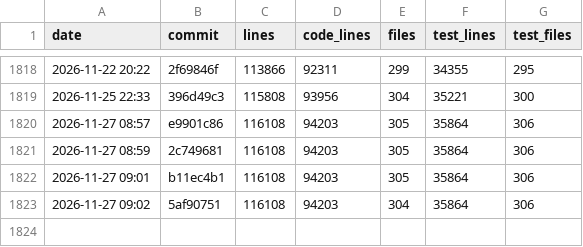
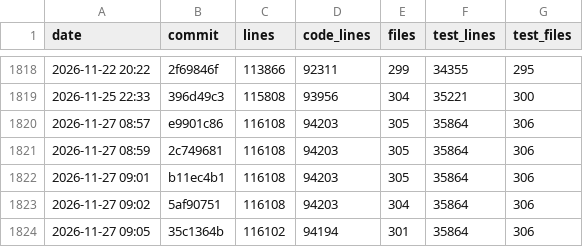
Before and after one commit to ArtafasioPippoz/ChartLibre, a CSV file: dev/appsize.csv, drawn as a sheet; only a part is shown, gaps mark what is left out; the diff names each change by its address in the sheet, - before the commit and + after, or states it on an @@ line.

```diff
--- a/dev/appsize.csv
+++ b/dev/appsize.csv
+row 1824: 2026-11-27 09:05 | 35c1364b | 116102 | 94194 | 301 | 35864 | 306
```
Also changed, not shown: 13 other files.
